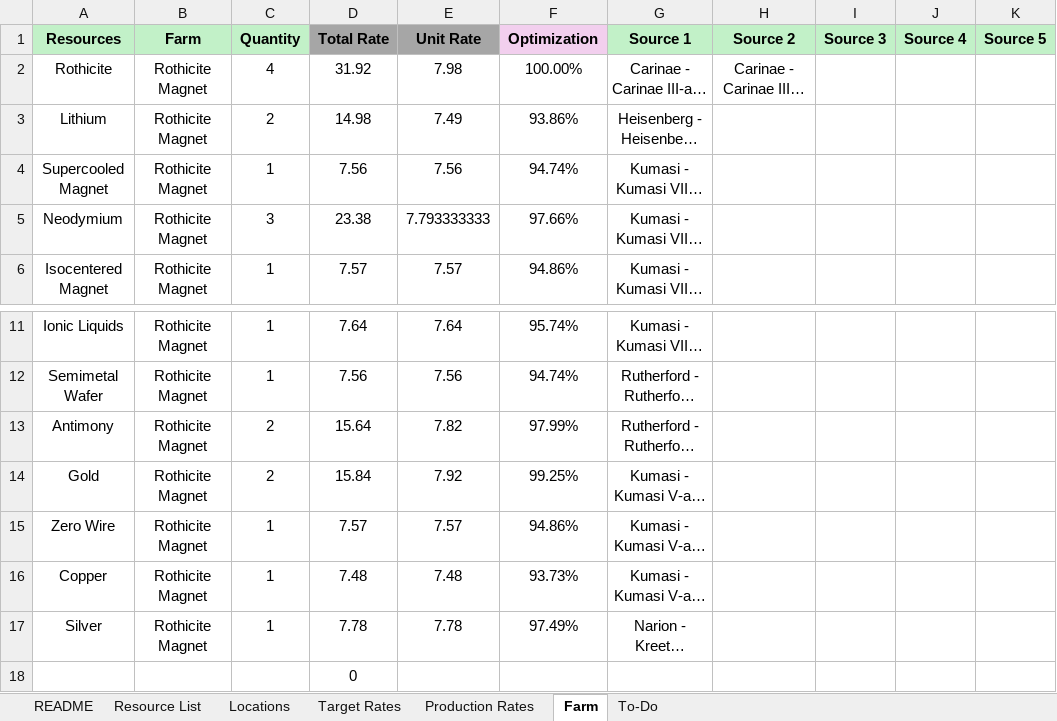
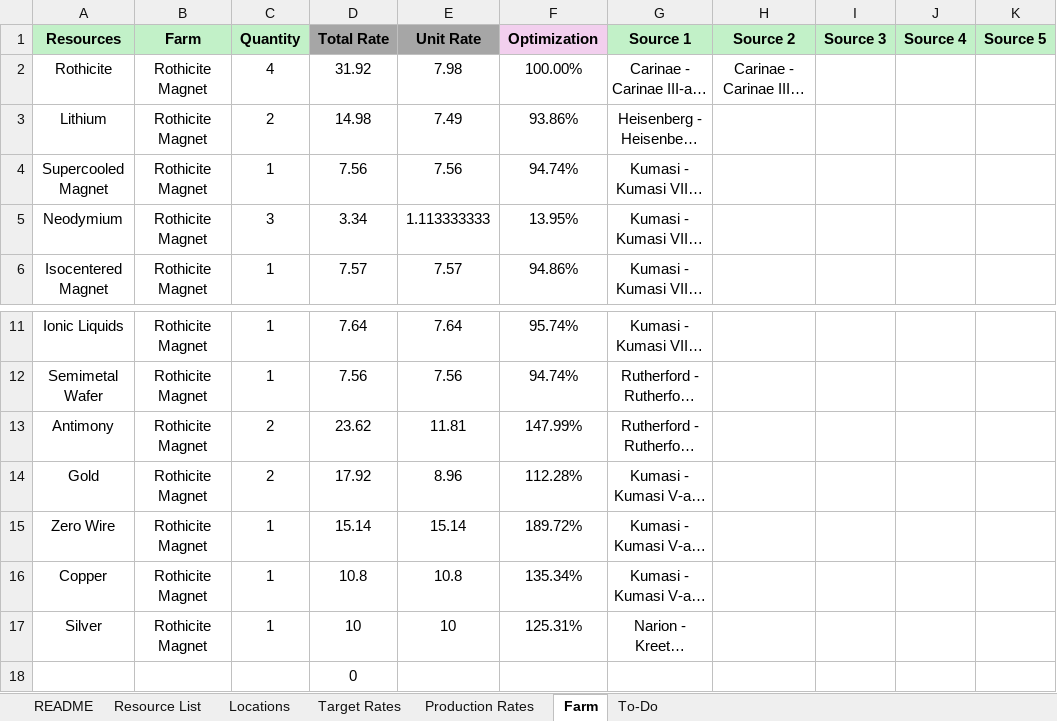
Before and after one commit to stoopid-jerk/starfield-outpost-optimization, an Excel workbook: Starfield - Outpost Optimization.xlsx, sheet Farm, drawn as a sheet; only a part is shown, gaps mark what is left out; long unchanged cells end in …; values as stored, in another font and other column widths than the file's, no borders; conditional formats not drawn; the diff names each change by its address in the sheet, - before the commit and + after, or states it on an @@ line.

Commit message:
Add files via upload

```diff
--- a/Starfield - Outpost Optimization.xlsx (sheet Farm)
+++ b/Starfield - Outpost Optimization.xlsx (sheet Farm)
-D5 (Total Rate): 23.38
+D5 (Total Rate): 3.34
-E5 (Unit Rate): 7.793333333
+E5 (Unit Rate): 1.113333333
-F5 (Optimization): 97.66%
+F5 (Optimization): 13.95%
-D13 (Total Rate): 15.64
+D13 (Total Rate): 23.62
-E13 (Unit Rate): 7.82
+E13 (Unit Rate): 11.81
-F13 (Optimization): 97.99%
+F13 (Optimization): 147.99%
-D14 (Total Rate): 15.84
+D14 (Total Rate): 17.92
-E14 (Unit Rate): 7.92
+E14 (Unit Rate): 8.96
-F14 (Optimization): 99.25%
+F14 (Optimization): 112.28%
-D15 (Total Rate): 7.57
+D15 (Total Rate): 15.14
-E15 (Unit Rate): 7.57
+E15 (Unit Rate): 15.14
-F15 (Optimization): 94.86%
+F15 (Optimization): 189.72%
-D16 (Total Rate): 7.48
+D16 (Total Rate): 10.8
-E16 (Unit Rate): 7.48
+E16 (Unit Rate): 10.8
-F16 (Optimization): 93.73%
+F16 (Optimization): 135.34%
-D17 (Total Rate): 7.78
+D17 (Total Rate): 10
-E17 (Unit Rate): 7.78
+E17 (Unit Rate): 10
-F17 (Optimization): 97.49%
+F17 (Optimization): 125.31%
```
Also changed, not shown: sheet Production Rates.
